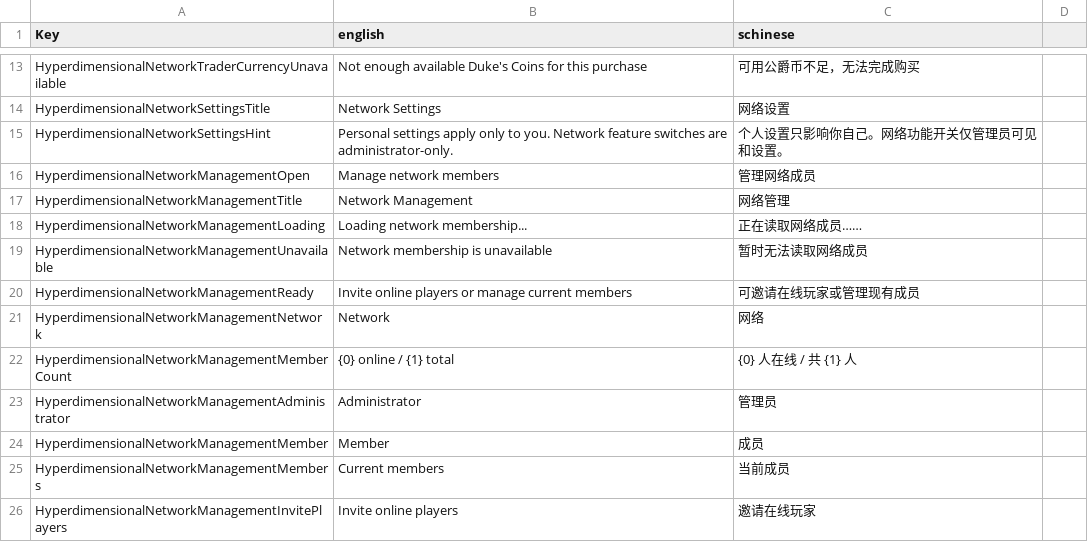
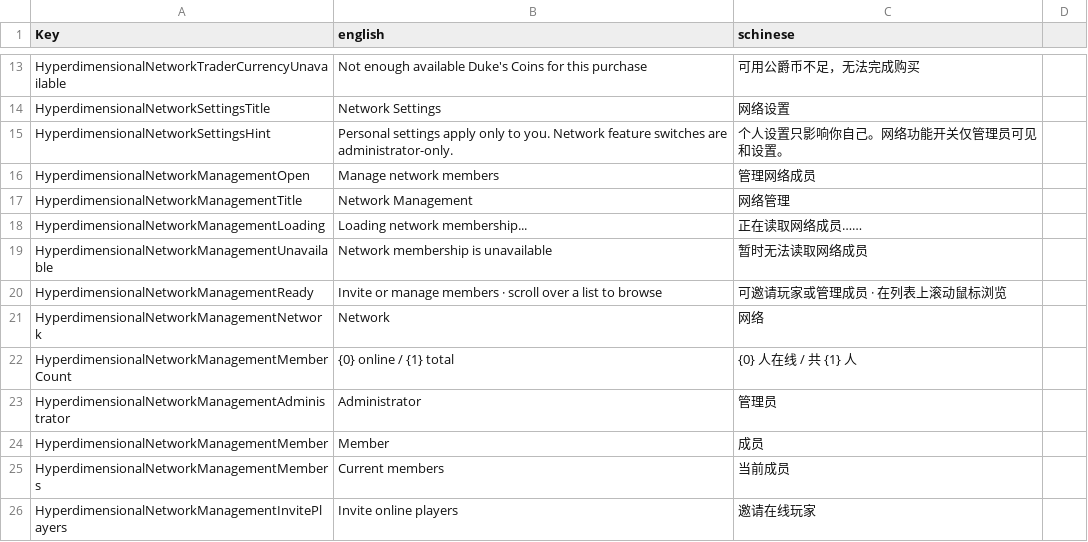
Before and after one commit to NzothR/HyperdimensionalNetwork, a CSV file: Config/Localization.csv, drawn as a sheet; only a part is shown, gaps mark what is left out.

Commit message:
feat(ui): add wheel scrolling to network manager

```diff
--- a/Config/Localization.csv
+++ b/Config/Localization.csv
@@ -19,3 +19,3 @@ HyperdimensionalNetworkManagementLoading,Loading network membership...,正在读
 HyperdimensionalNetworkManagementUnavailable,Network membership is unavailable,暂时无法读取网络成员
-HyperdimensionalNetworkManagementReady,Invite online players or manage current members,可邀请在线玩家或管理现有成员
+HyperdimensionalNetworkManagementReady,Invite or manage members · scroll over a list to browse,可邀请玩家或管理成员 · 在列表上滚动鼠标浏览
 HyperdimensionalNetworkManagementNetwork,Network,网络
```
Also changed, not shown: 4 other files.
